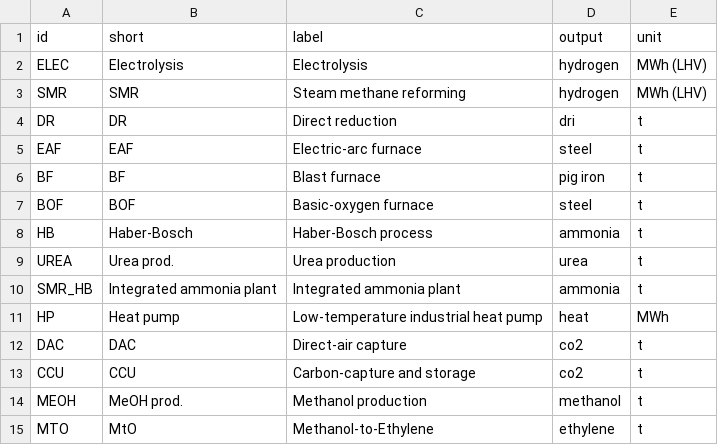
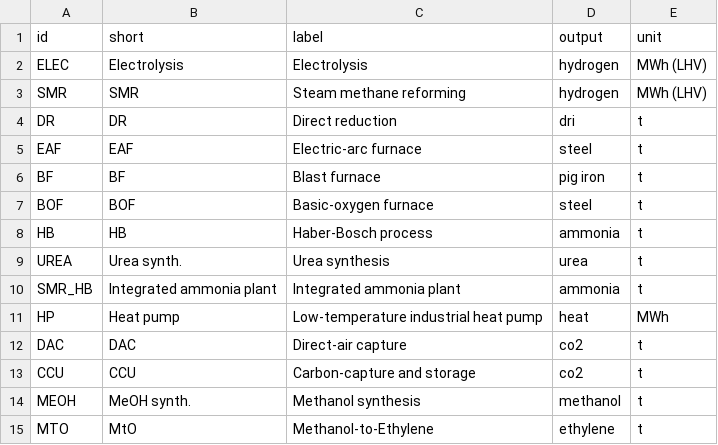
Before and after one commit to PhilippVerpoort/green-value-chains, a CSV file: data/processes.csv, drawn as a sheet.

Commit message:
Consitent naming of processes.

```diff
--- a/data/processes.csv
+++ b/data/processes.csv
@@ -7,4 +7,4 @@ BF,BF,Blast furnace,pig iron,t
 BOF,BOF,Basic-oxygen furnace,steel,t
-HB,Haber-Bosch,Haber-Bosch process,ammonia,t
-UREA,Urea prod.,Urea production,urea,t
+HB,HB,Haber-Bosch process,ammonia,t
+UREA,Urea synth.,Urea synthesis,urea,t
 SMR_HB,Integrated ammonia plant,Integrated ammonia plant,ammonia,t
@@ -13,3 +13,3 @@ DAC,DAC,Direct-air capture,co2,t
 CCU,CCU,Carbon-capture and storage,co2,t
-MEOH,MeOH prod.,Methanol production,methanol,t
+MEOH,MeOH synth.,Methanol synthesis,methanol,t
 MTO,MtO,Methanol-to-Ethylene,ethylene,t
```
